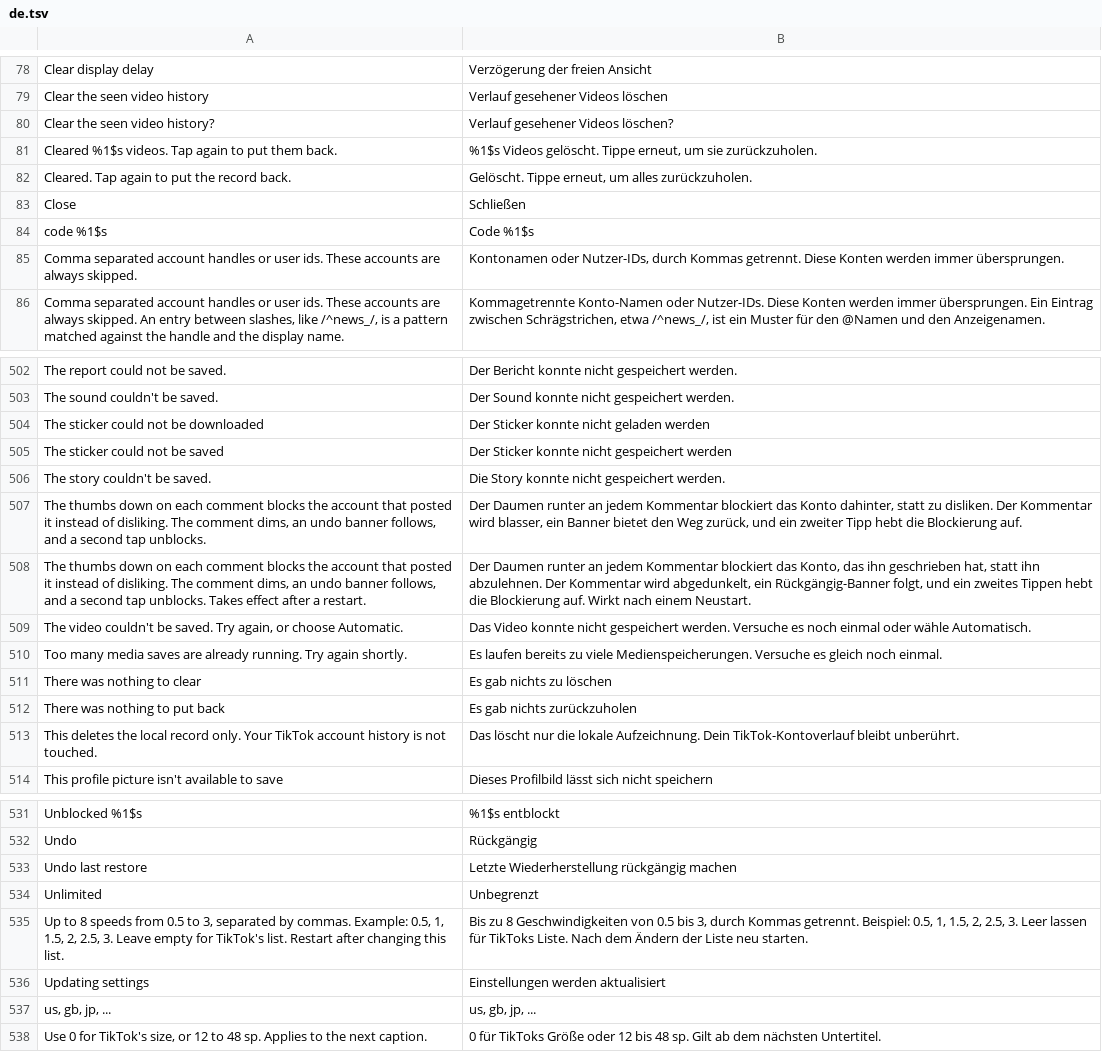
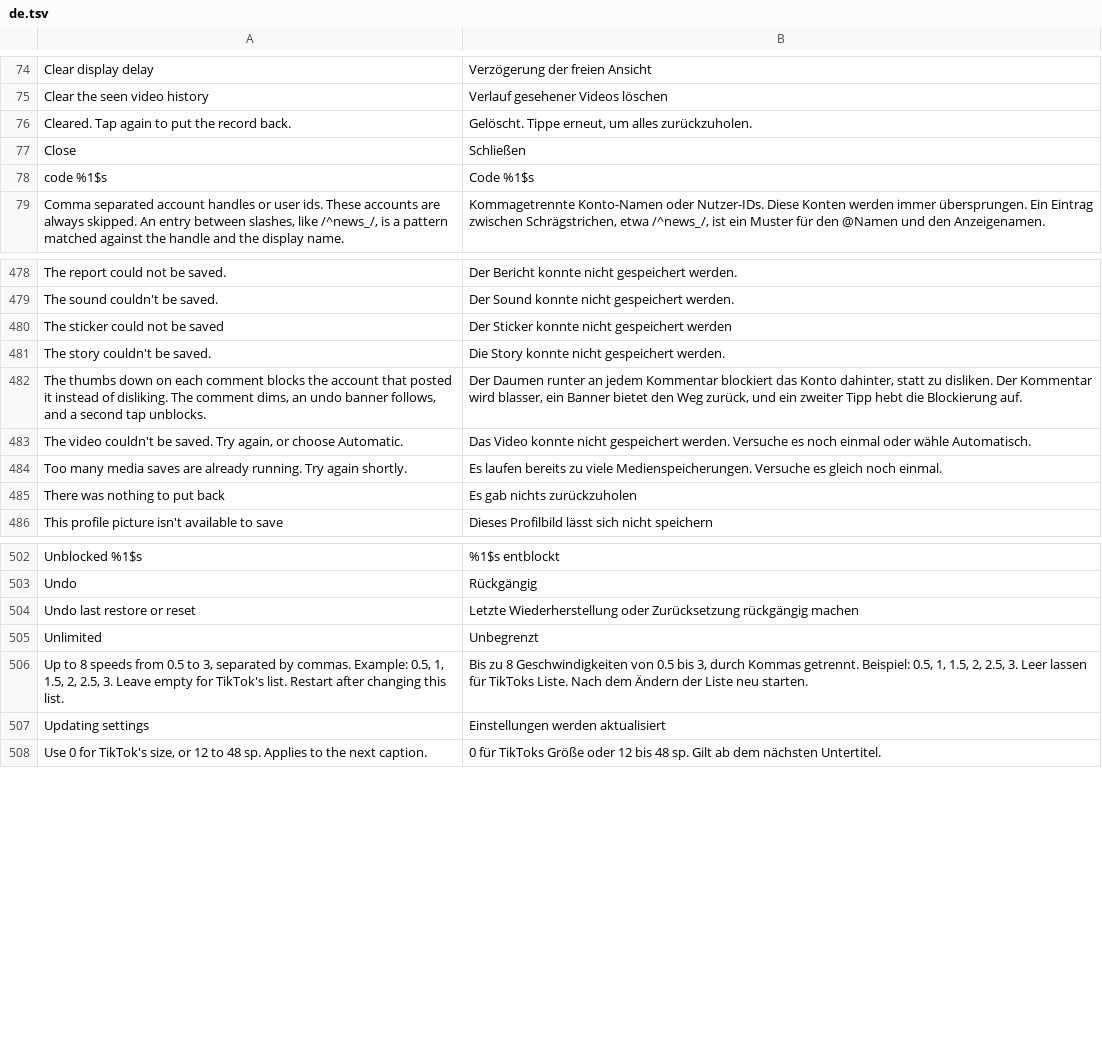
Before and after one commit to SysAdminDoc/hushfeed, a TSV file: extensions/tiktok/src/main/l10n/de.tsv, drawn as a sheet; only a part is shown, gaps mark what is left out; removed rows and columns are numbered as before the commit, all else as after; the diff covers the shown part only; the diff names each change by its address in the sheet, - before the commit and + after, or states it on an @@ line.

Commit message:
fix: answer an overtaken undo, and make the orphan check able to fail
An undo that a newer clear overtook returned from its worker without
telling anyone, so a caller waiting on the callback waited forever with its
row still offering an undo that would never run. It now reports SUPERSEDED
and the settings row says so. Pruning the table also ran after every video
watched, ordering the whole table each time; it now runs once every two
hundred writes.

The orphan check an adversarial review called unfalsifiable now is one. It
scanned the tree containing the generated L10nTranslations.java, which
repeats every key back as a literal, so no key could ever look unused. It
skips the generated file, reads the shared library too, and joins literals
the way the compiler does, which is what tells a split message from a dead
row. That found 33 rows nothing says any more; they are gone.

Removing them exposed a real gap the stale row had been hiding: the backup
screen says "Undo last restore or reset" and had no translation at all,
while the table and this test's own list still carried the older wording.
Also from that review: the path exemption no longer swallows the five
Min/Max titles, the search test compares against the whole catalogue rather
than the empty state's single row, and the folder picker now has a test
that goes through the saved bundle with the static cleared, which is the
half the process-death path depends on.

Checked: a planted dead row fails the orphan check.

```diff
--- a/extensions/tiktok/src/main/l10n/de.tsv
+++ b/extensions/tiktok/src/main/l10n/de.tsv
-row 80: Clear the seen video history? | Verlauf gesehener Videos löschen?
-row 81: Cleared %1$s videos. Tap again to put them back. | %1$s Videos gelöscht. Tippe erneut, um sie zurückzuholen.
-row 85: Comma separated account handles or user ids. These accounts are always skipped. | Kontonamen oder Nutzer-IDs, durch Kommas getrennt. Diese Konten werden immer übersprungen.
-row 504: The sticker could not be downloaded | Der Sticker konnte nicht geladen werden
-row 508: The thumbs down on each comment blocks the account that posted it instead of disliking. The comment dims, an undo banner follows, and a second tap unblocks. Takes effect after a restart. | Der Daumen runter an jedem Kommentar blockiert das Konto, das ihn geschrieben hat, statt ihn abzulehnen. Der Kommentar wird abgedunkelt, ein Rückgängig-Banner folgt, und ein zweites Tippen hebt die Blockierung auf. Wirkt nach einem Neustart.
-row 511: There was nothing to clear | Es gab nichts zu löschen
-row 513: This deletes the local record only. Your TikTok account history is not touched. | Das löscht nur die lokale Aufzeichnung. Dein TikTok-Kontoverlauf bleibt unberührt.
-row 533: Undo last restore | Letzte Wiederherstellung rückgängig machen
+row 504: Undo last restore or reset | Letzte Wiederherstellung oder Zurücksetzung rückgängig machen
-row 537: us, gb, jp, ... | us, gb, jp, ...
```
Also changed, not shown: 1 added row and 24 removed rows elsewhere in this file, extensions/tiktok/src/main/l10n/in.tsv, 9 other files.
